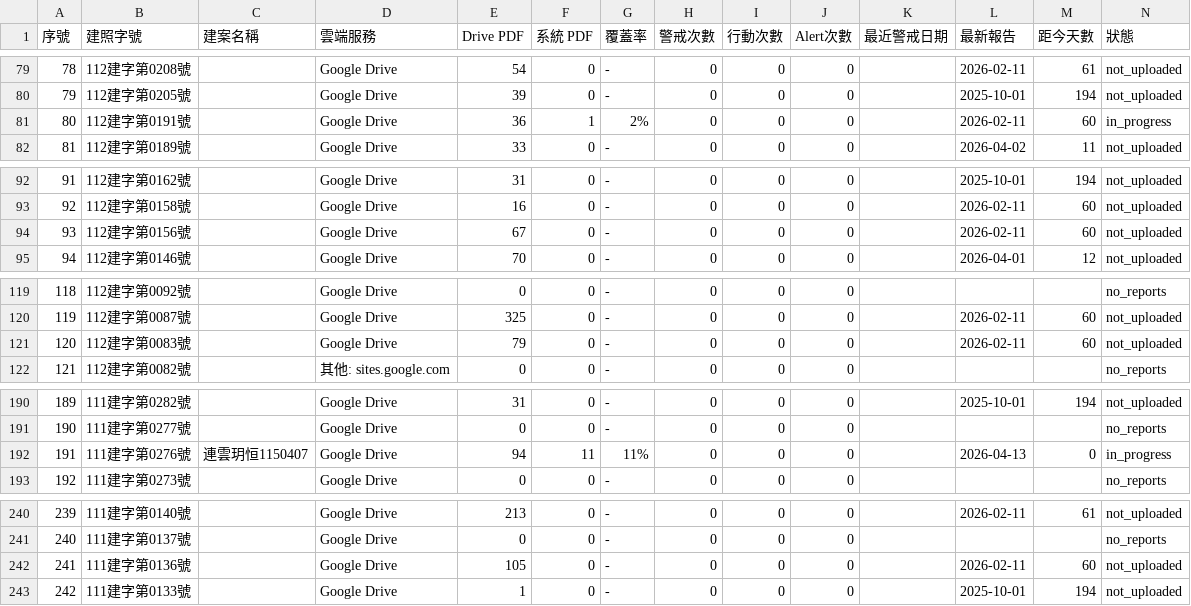
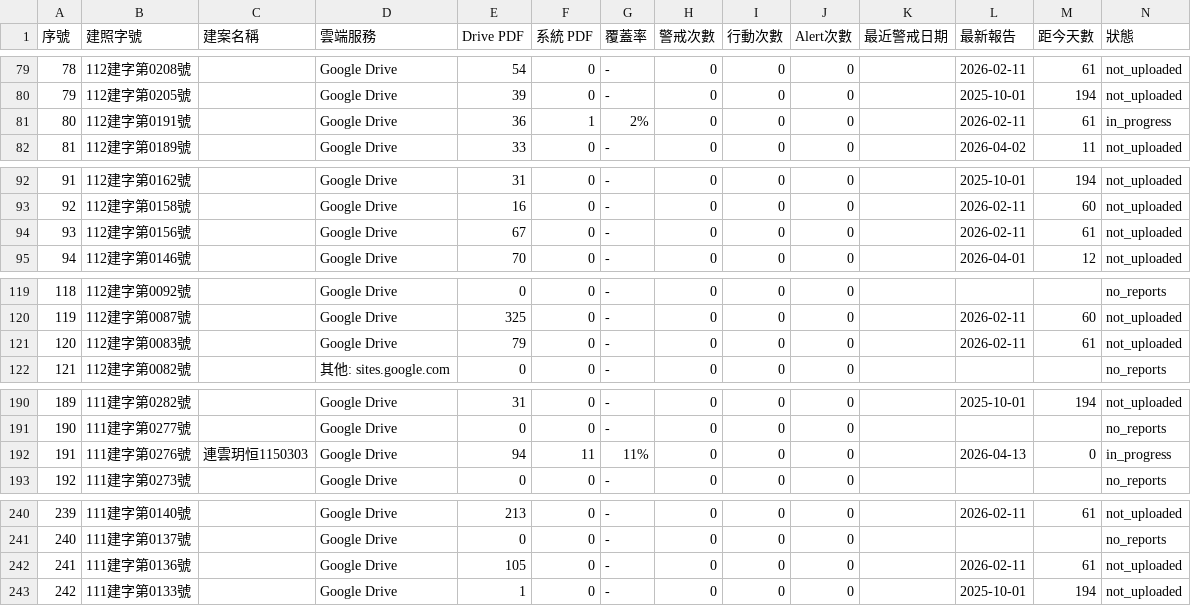
Before and after one commit to GeoThings/geoBingAn-pdf-sync-tool, a CSV file: state/permit_tracking.csv, drawn as a sheet; only a part is shown, gaps mark what is left out; the diff covers the shown part only.

```diff
--- a/state/permit_tracking.csv
+++ b/state/permit_tracking.csv
@@ -80,3 +80,3 @@
 79,"112建字第0205號","","Google Drive",39,0,-,0,0,0,,2025-10-01,194,not_uploaded
-80,"112建字第0191號","","Google Drive",36,1,2%,0,0,0,,2026-02-11,60,in_progress
+80,"112建字第0191號","","Google Drive",36,1,2%,0,0,0,,2026-02-11,61,in_progress
 81,"112建字第0189號","","Google Drive",33,0,-,0,0,0,,2026-04-02,11,not_uploaded
@@ -93,3 +93,3 @@
 92,"112建字第0158號","","Google Drive",16,0,-,0,0,0,,2026-02-11,60,not_uploaded
-93,"112建字第0156號","","Google Drive",67,0,-,0,0,0,,2026-02-11,60,not_uploaded
+93,"112建字第0156號","","Google Drive",67,0,-,0,0,0,,2026-02-11,61,not_uploaded
 94,"112建字第0146號","","Google Drive",70,0,-,0,0,0,,2026-04-01,12,not_uploaded
@@ -120,3 +120,3 @@
 119,"112建字第0087號","","Google Drive",325,0,-,0,0,0,,2026-02-11,60,not_uploaded
-120,"112建字第0083號","","Google Drive",79,0,-,0,0,0,,2026-02-11,60,not_uploaded
+120,"112建字第0083號","","Google Drive",79,0,-,0,0,0,,2026-02-11,61,not_uploaded
 121,"112建字第0082號","","其他: sites.google.com",0,0,-,0,0,0,,,,no_reports
@@ -191,3 +191,3 @@
 190,"111建字第0277號","","Google Drive",0,0,-,0,0,0,,,,no_reports
-191,"111建字第0276號","連雲玥恒1150407","Google Drive",94,11,11%,0,0,0,,2026-04-13,0,in_progress
+191,"111建字第0276號","連雲玥恒1150303","Google Drive",94,11,11%,0,0,0,,2026-04-13,0,in_progress
 192,"111建字第0273號","","Google Drive",0,0,-,0,0,0,,,,no_reports
@@ -241,3 +241,3 @@
 240,"111建字第0137號","","Google Drive",0,0,-,0,0,0,,,,no_reports
-241,"111建字第0136號","","Google Drive",105,0,-,0,0,0,,2026-02-11,60,not_uploaded
+241,"111建字第0136號","","Google Drive",105,0,-,0,0,0,,2026-02-11,61,not_uploaded
 242,"111建字第0133號","","Google Drive",1,0,-,0,0,0,,2025-10-01,194,not_uploaded
```
Also changed, not shown: 18 edited cells elsewhere in this file, 2 other files.
